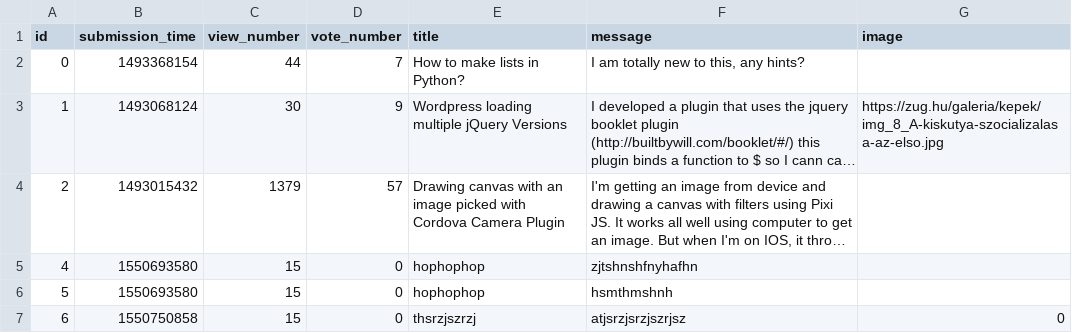
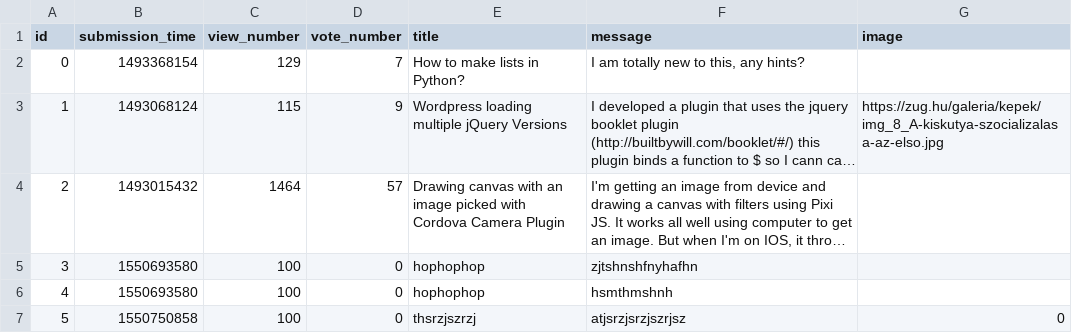
Before and after one commit to Cyntiedred/JinjaNinja, a CSV file: question.csv, drawn as a sheet; long unchanged cells end in …; removed rows and columns are numbered as before the commit, all else as after; the diff names each change by its address in the sheet, - before the commit and + after, or states it on an @@ line.

```diff
--- a/question.csv
+++ b/question.csv
-C2 (view_number): 44
+C2 (view_number): 129
-C3 (view_number): 30
+C3 (view_number): 115
-C4 (view_number): 1379
+C4 (view_number): 1464
+row 5: 3 | 1550693580 | 100 | 0 | hophophop | zjtshnshfnyhafhn
-C6:C7 (view_number): 15
+C6:C7 (view_number): 100
-F6 (message): zjtshnshfnyhafhn
+F6 (message): hsmthmshnh
-B7 (submission_time): 1550693580
+B7 (submission_time): 1550750858
-E7 (title): hophophop
+E7 (title): thsrzjszrzj
-F7 (message): hsmthmshnh
+F7 (message): atjsrzjsrzjszrjsz
-G7 (image): (empty)
+G7 (image): 0
-row 7: 6 | 1550750858 | 15 | 0 | thsrzjszrzj | atjsrzjsrzjszrjsz | 0
```
Also changed, not shown: answer.csv, 2 other files.
